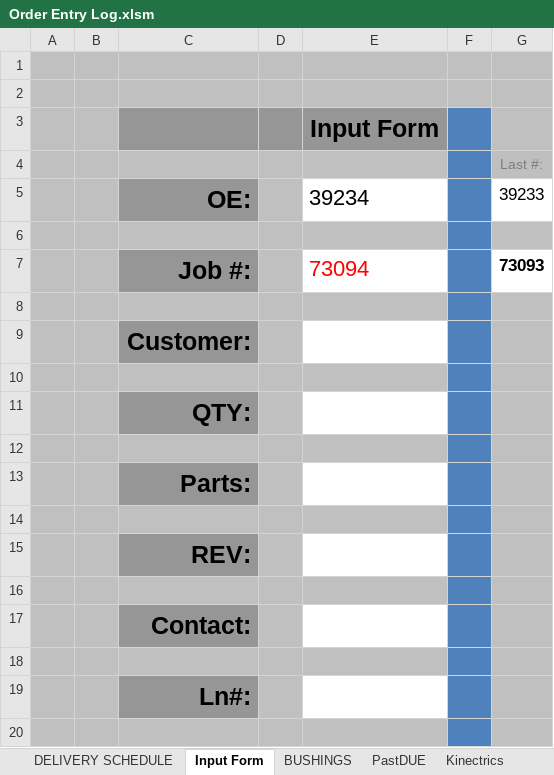
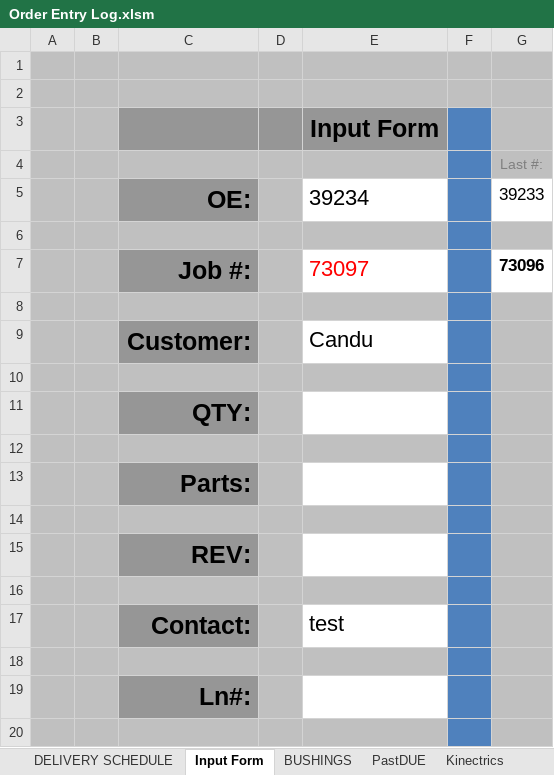
Before and after one commit to MadLeon/job_management, an Excel workbook: src/order entry log/Order Entry Log.xlsm, sheet Input Form, drawn as a sheet; only a part is shown; values as stored, in another font and other column widths than the file's, no borders; charts and pictures and conditional formats not drawn; removed rows and columns are numbered as before the commit, all else as after; the diff names each change by its address in the sheet, - before the commit and + after, or states it on an @@ line.

Commit message:
feat: Enhance order entry log functionality

```diff
--- a/src/order entry log/Order Entry Log.xlsm (sheet Input Form)
+++ b/src/order entry log/Order Entry Log.xlsm (sheet Input Form)
-row 7:  |  | Job #: |  | 73094 |  | 73093
+row 7:  |  | Job #: |  | 73097 |  | 73096
-E9: (empty)
+E9: Candu
-E17: (empty)
+E17: test
```
Also changed, not shown: sheet DELIVERY SCHEDULE, charts or pictures, 7 other files.
